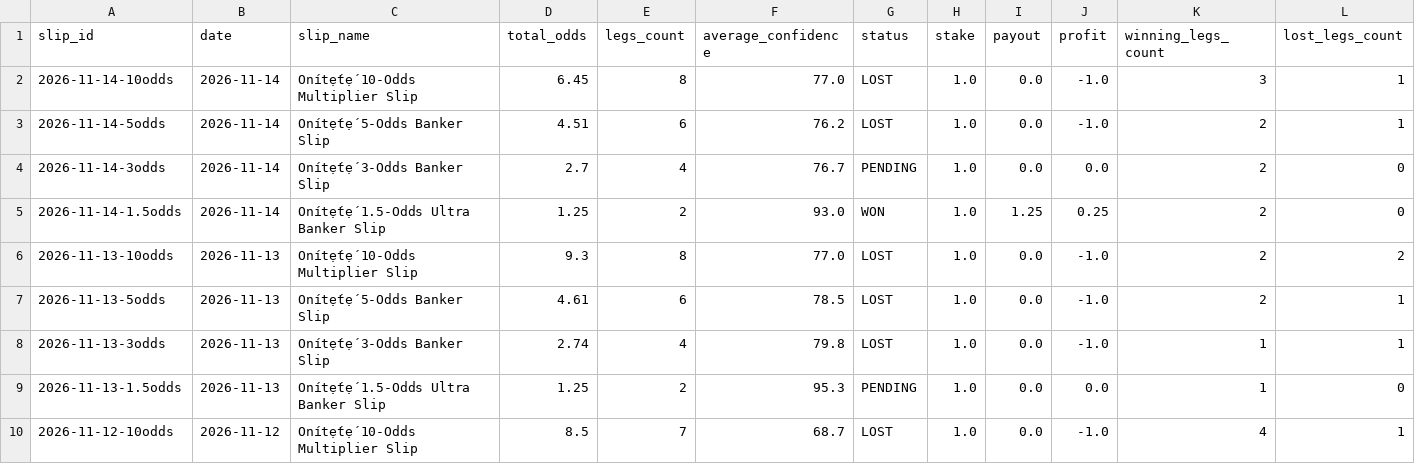
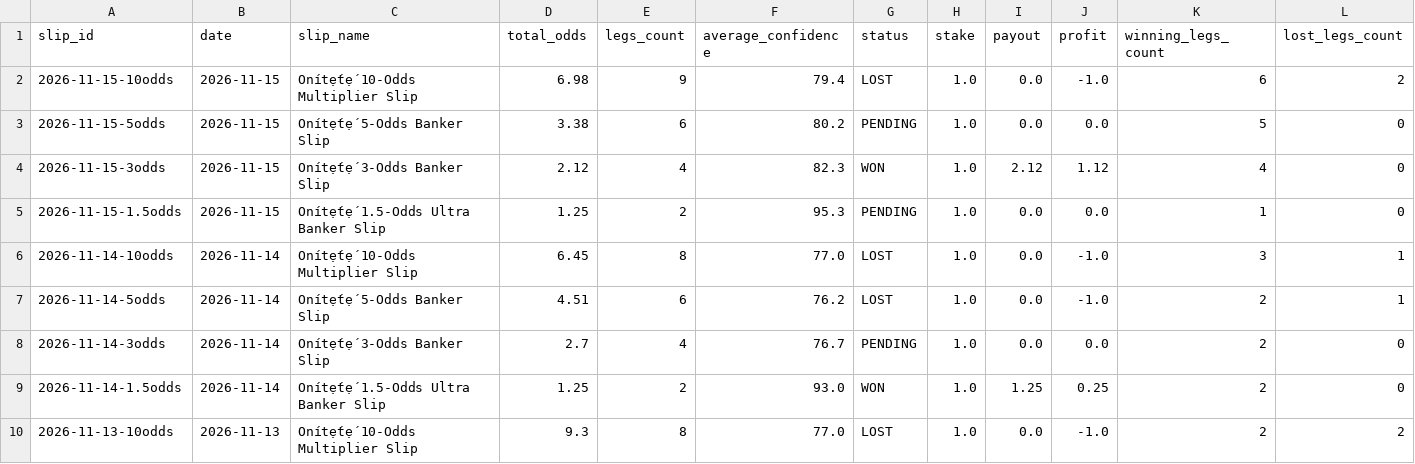
Before and after one commit to ogungbile-hue/statarea-scraper, a CSV file: output/results_ledger.csv, drawn as a sheet; only a part is shown; the shorter side is filled out with more unchanged rows.

```diff
--- a/output/results_ledger.csv
+++ b/output/results_ledger.csv
@@ -1,2 +1,6 @@
 slip_id,date,slip_name,total_odds,legs_count,average_confidence,status,stake,payout,profit,winning_legs_count,lost_legs_count
+2026-11-15-10odds,2026-11-15,Onítẹ́tẹ́ 10-Odds Multiplier Slip,6.98,9,79.4,LOST,1.0,0.0,-1.0,6,2
+2026-11-15-5odds,2026-11-15,Onítẹ́tẹ́ 5-Odds Banker Slip,3.38,6,80.2,PENDING,1.0,0.0,0.0,5,0
+2026-11-15-3odds,2026-11-15,Onítẹ́tẹ́ 3-Odds Banker Slip,2.12,4,82.3,WON,1.0,2.12,1.12,4,0
+2026-11-15-1.5odds,2026-11-15,Onítẹ́tẹ́ 1.5-Odds Ultra Banker Slip,1.25,2,95.3,PENDING,1.0,0.0,0.0,1,0
 2026-11-14-10odds,2026-11-14,Onítẹ́tẹ́ 10-Odds Multiplier Slip,6.45,8,77.0,LOST,1.0,0.0,-1.0,3,1
```
Also changed, not shown: 8 other files.
